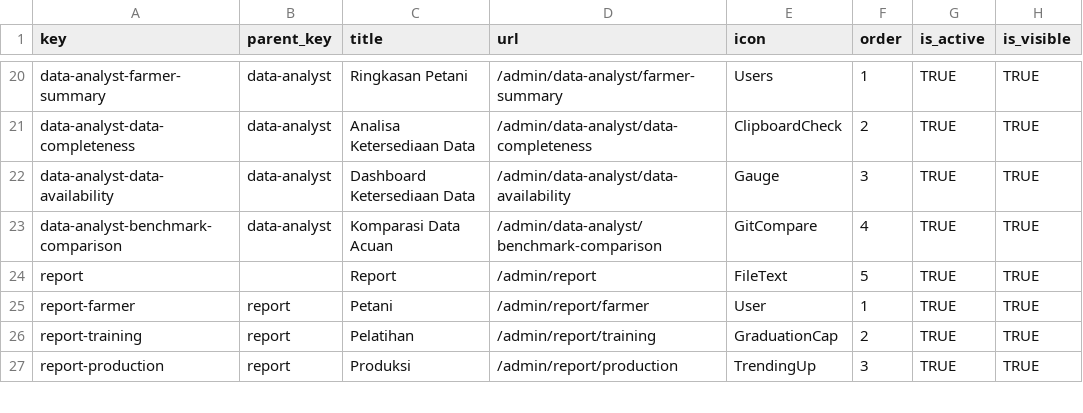
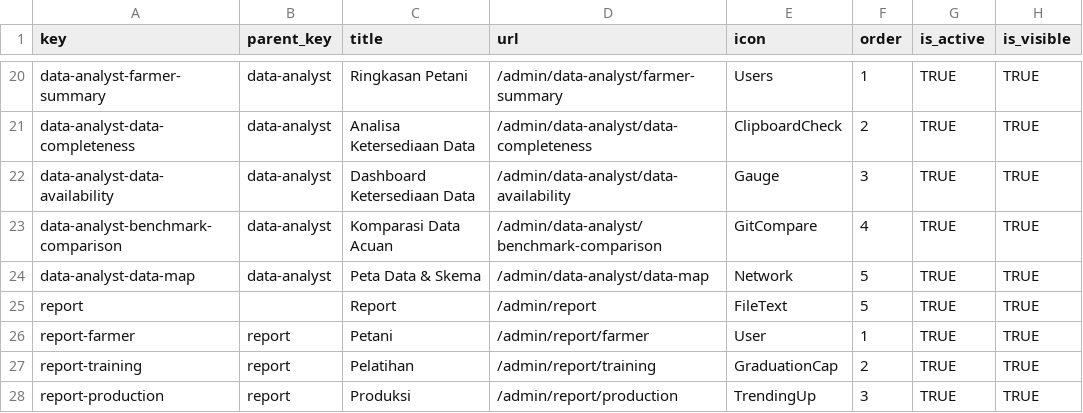
Before and after one commit to WRI-Indonesia/mis-smallholder-hub, a CSV file: prisma/seeds/data/menu.csv, drawn as a sheet; only a part is shown, gaps mark what is left out; the diff names each change by its address in the sheet, - before the commit and + after, or states it on an @@ line.

```diff
--- a/prisma/seeds/data/menu.csv
+++ b/prisma/seeds/data/menu.csv
+row 24: data-analyst-data-map | data-analyst | Peta Data & Skema | /admin/data-analyst/data-map | Network | 5 | TRUE | TRUE
```
Also changed, not shown: prisma/seeds/data/role-permissions.csv.
